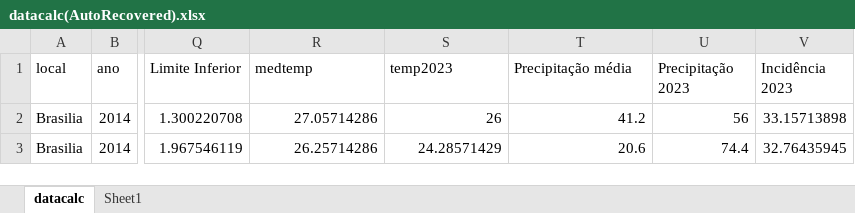
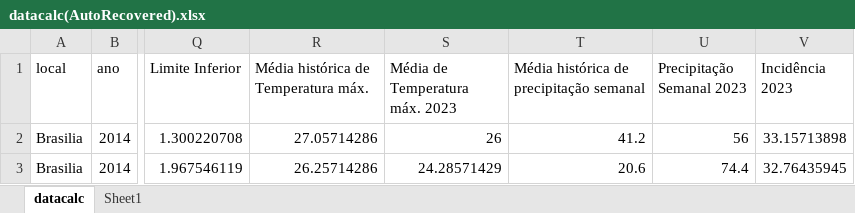
Before and after one commit to danstnsf/main, an Excel workbook: 001/datacalc(AutoRecovered).xlsx, sheet datacalc, drawn as a sheet; only a part is shown, gaps mark what is left out; values as stored, in another font and other column widths than the file's, no borders; charts and pictures not drawn; the diff names each change by its address in the sheet, - before the commit and + after, or states it on an @@ line.

```diff
--- a/001/datacalc(AutoRecovered).xlsx (sheet datacalc)
+++ b/001/datacalc(AutoRecovered).xlsx (sheet datacalc)
-R1: medtemp
+R1: Média histórica de Temperatura máx.
-S1: temp2023
+S1: Média de Temperatura máx. 2023
-T1: Precipitação média
+T1: Média histórica de precipitação semanal
-U1: Precipitação 2023
+U1: Precipitação Semanal 2023
```
Also changed, not shown: charts or pictures, 3 other files.
